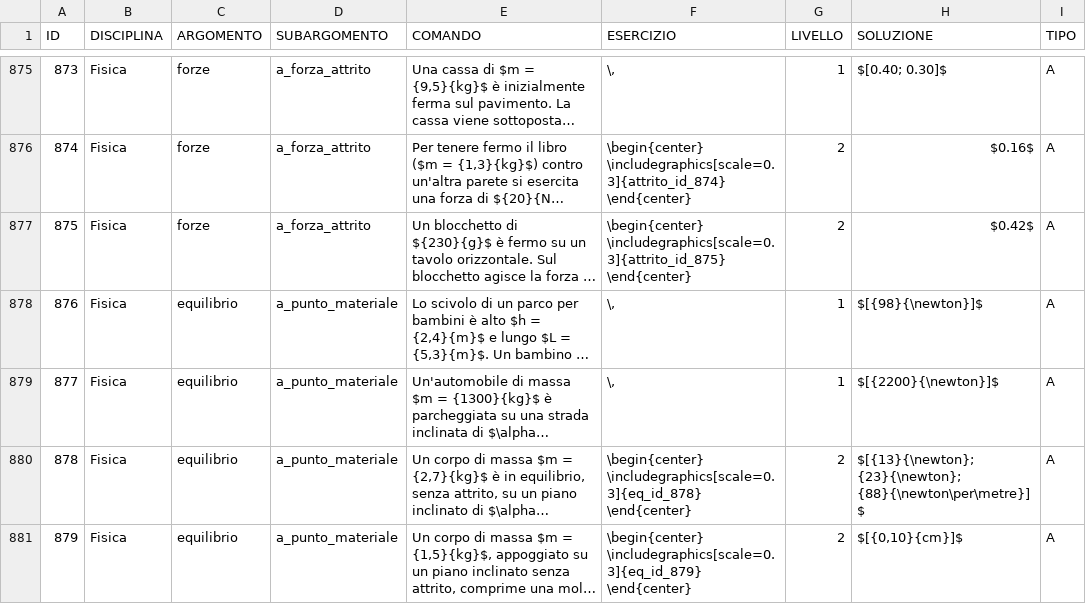
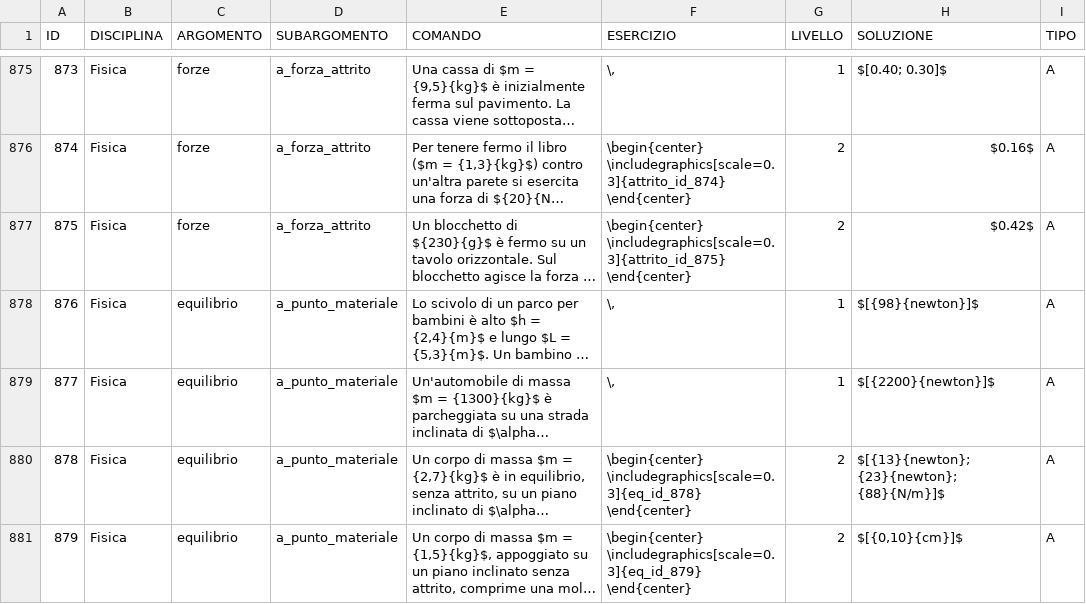
Before and after one commit to xfrancGH/crever, a CSV file: CSV/db_esercizi.csv, drawn as a sheet; only a part is shown, gaps mark what is left out; long unchanged cells end in …; the diff covers the shown part only; the diff names each change by its address in the sheet, - before the commit and + after, or states it on an @@ line.

```diff
--- a/CSV/db_esercizi.csv
+++ b/CSV/db_esercizi.csv
-H878 (SOLUZIONE): $[{98}{\newton}]$
+H878 (SOLUZIONE): $[{98}{newton}]$
-H879 (SOLUZIONE): $[{2200}{\newton}]$
+H879 (SOLUZIONE): $[{2200}{newton}]$
-H880 (SOLUZIONE): $[{13}{\newton}; {23}{\newton}; {88}{\newton\per\metre}]$
+H880 (SOLUZIONE): $[{13}{newton}; {23}{newton}; {88}{N/m}]$
```
Also changed, not shown: 5 edited cells elsewhere in this file, 3 other files.
